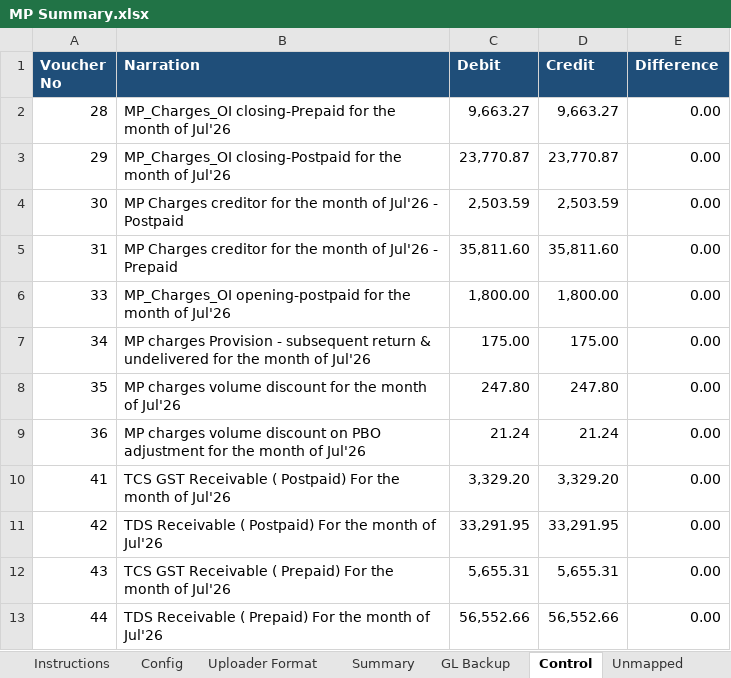
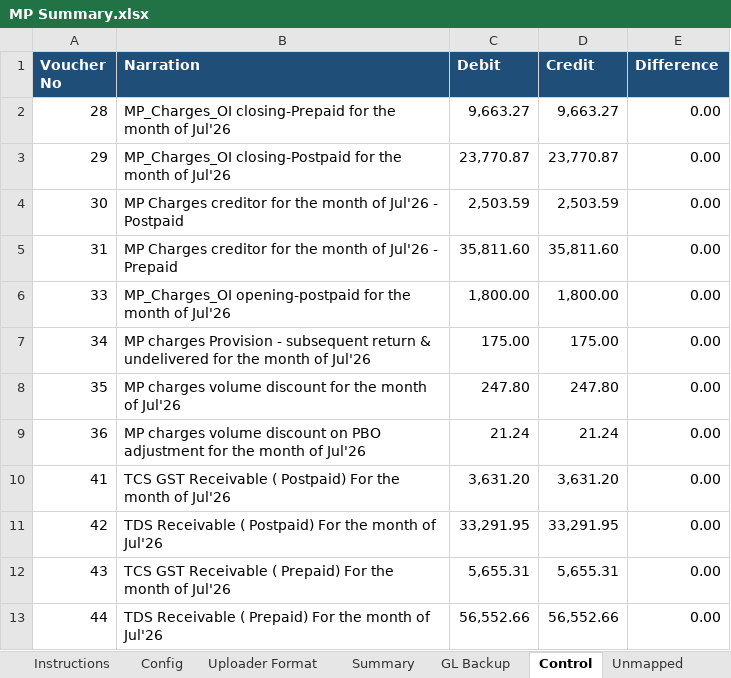
Before and after one commit to shrikant2891-coder/Automation, an Excel workbook: MP Summary.xlsx, sheet Control, drawn as a sheet; values as stored, in another font and other column widths than the file's, no borders; the diff names each change by its address in the sheet, - before the commit and + after, or states it on an @@ line.

```diff
--- a/MP Summary.xlsx (sheet Control)
+++ b/MP Summary.xlsx (sheet Control)
-C10 (Debit): 3,329.20
+C10 (Debit): 3,631.20
-D10 (Credit): 3,329.20
+D10 (Credit): 3,631.20
```
Also changed, not shown: sheet Uploader Format, sheet Instructions, 3 other files.
